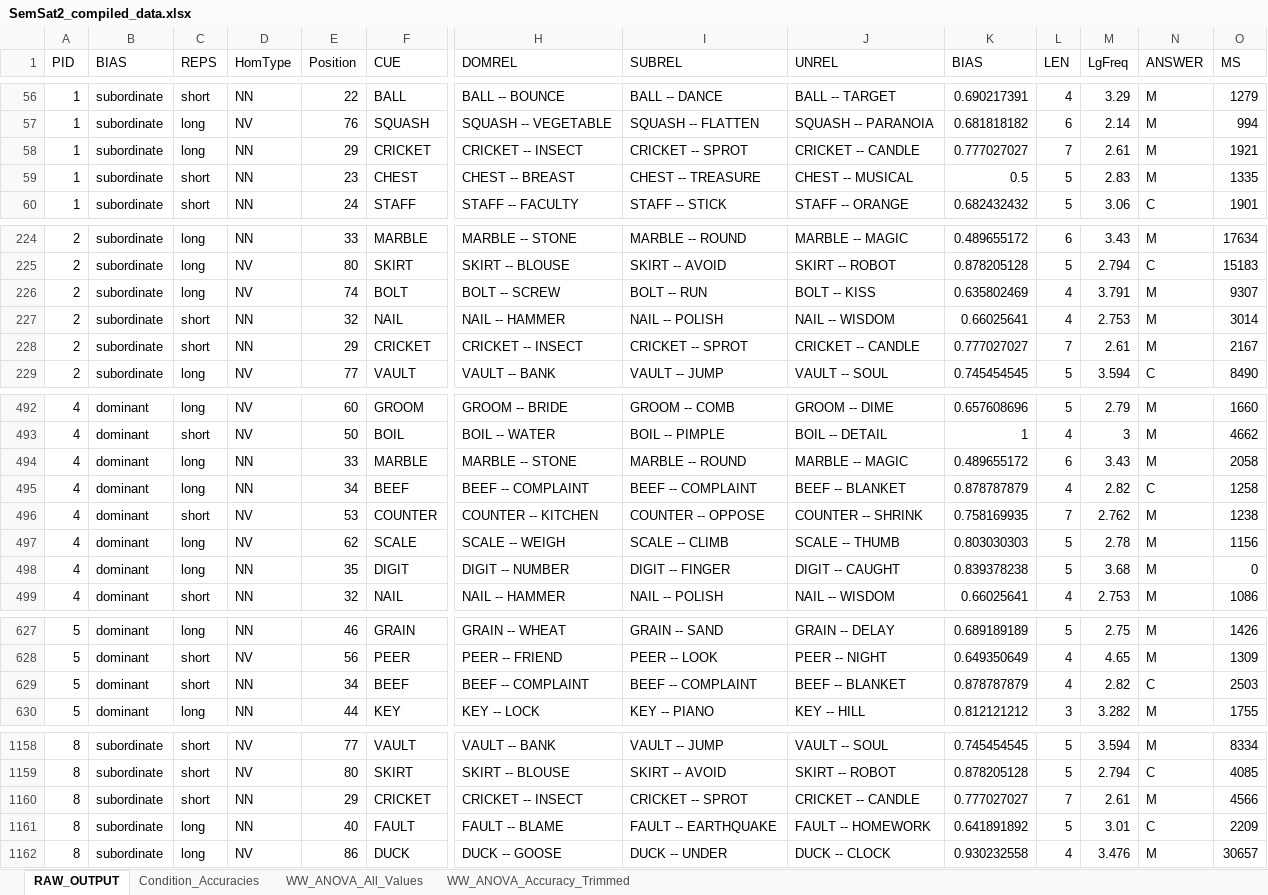
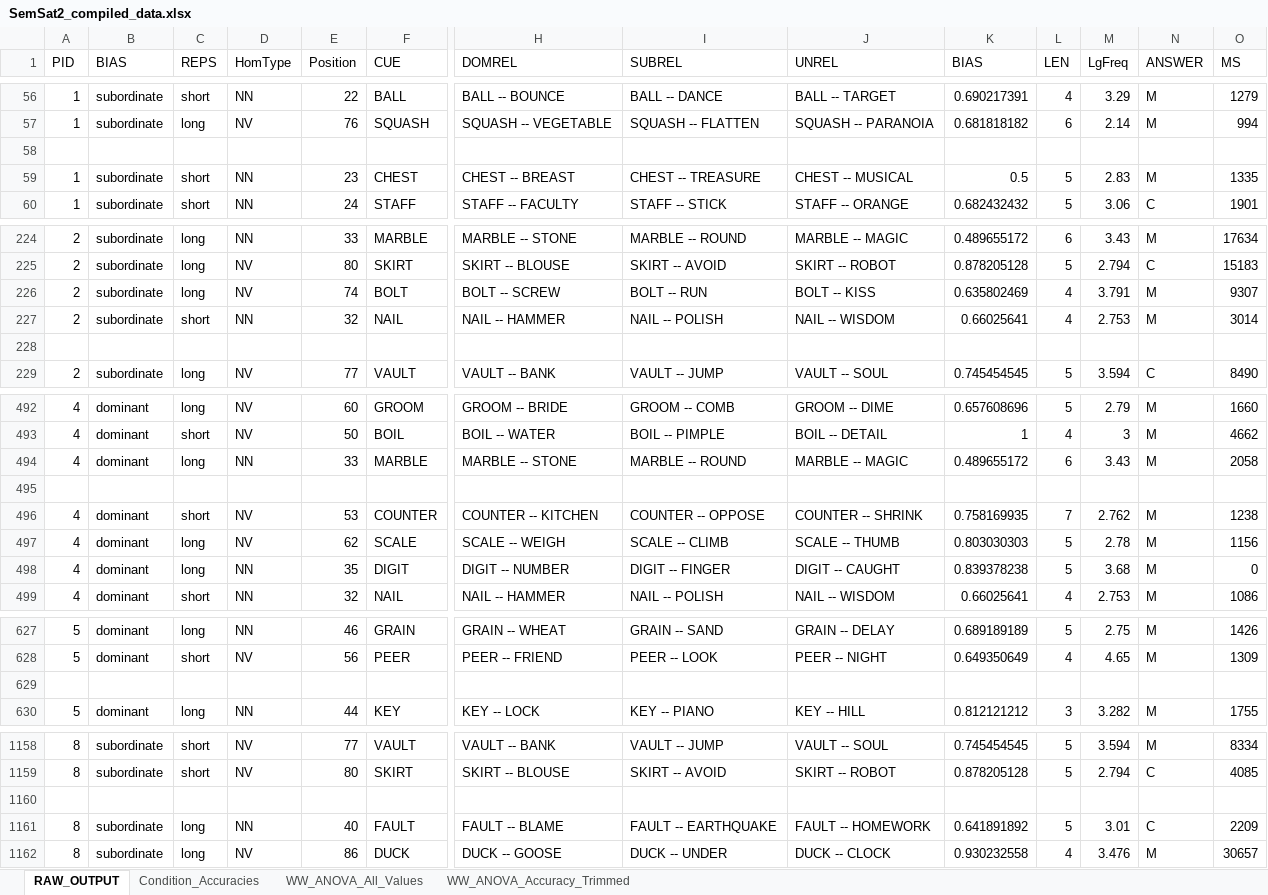
Before and after one commit to faulconbridge/semsat, an Excel workbook: SemSat2/SemSat2_compiled_data.xlsx, sheet RAW_OUTPUT, drawn as a sheet; only a part is shown, gaps mark what is left out; values as stored, in another font and other column widths than the file's, no borders; removed rows and columns are numbered as before the commit, all else as after; rows hold the shown columns only; the diff covers the shown part only; the diff names each change by its address in the sheet, - before the commit and + after, or states it on an @@ line.

```diff
--- a/SemSat2/SemSat2_compiled_data.xlsx (sheet RAW_OUTPUT)
+++ b/SemSat2/SemSat2_compiled_data.xlsx (sheet RAW_OUTPUT)
-row 58: 1 | subordinate | long | NN | 29 | CRICKET | CRICKET -- INSECT | CRICKET -- SPROT | CRICKET -- CANDLE | 0.777027027 | 7 | 2.61 | M | 1921
+row 58: (empty)
-row 228: 2 | subordinate | short | NN | 29 | CRICKET | CRICKET -- INSECT | CRICKET -- SPROT | CRICKET -- CANDLE | 0.777027027 | 7 | 2.61 | M | 2167
+row 228: (empty)
-row 495: 4 | dominant | long | NN | 34 | BEEF | BEEF -- COMPLAINT | BEEF -- COMPLAINT | BEEF -- BLANKET | 0.878787879 | 4 | 2.82 | C | 1258
+row 495: (empty)
-row 629: 5 | dominant | short | NN | 34 | BEEF | BEEF -- COMPLAINT | BEEF -- COMPLAINT | BEEF -- BLANKET | 0.878787879 | 4 | 2.82 | C | 2503
+row 629: (empty)
-row 1160: 8 | subordinate | short | NN | 29 | CRICKET | CRICKET -- INSECT | CRICKET -- SPROT | CRICKET -- CANDLE | 0.777027027 | 7 | 2.61 | M | 4566
+row 1160: (empty)
```
Also changed, not shown: 776 edited cells elsewhere in this sheet, sheet Condition_Accuracies, sheet WW_ANOVA_All_Values, sheet WW_ANOVA_Accuracy_Trimmed, SemSat1/SemSat1_compiled_data.xlsx.
